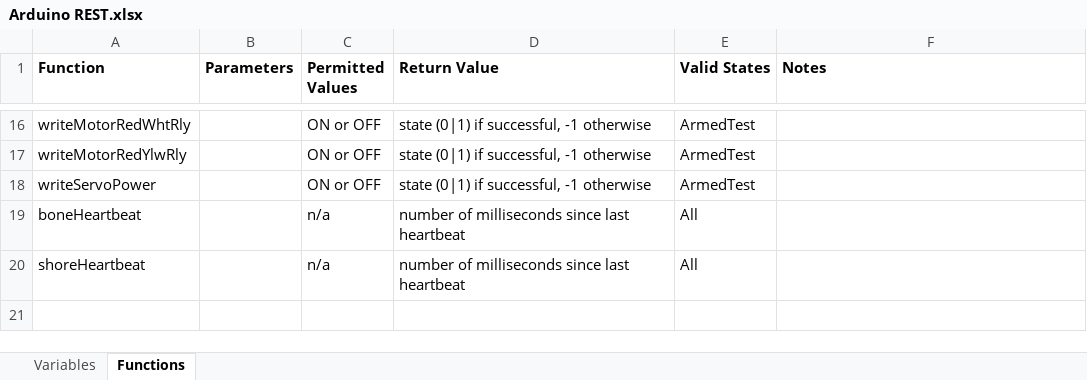
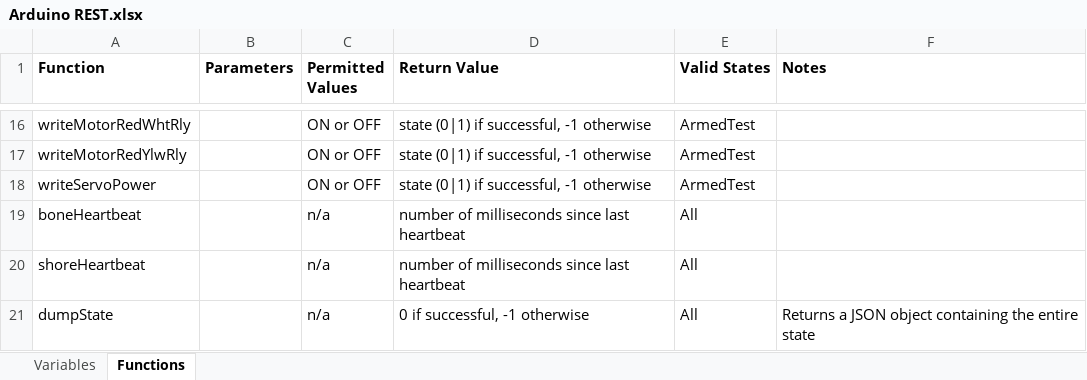
Before and after one commit to goopypanther/hackerboat, an Excel workbook: doc/systems/Arduino REST.xlsx, sheet Functions, drawn as a sheet; only a part is shown, gaps mark what is left out; values as stored, in another font and other column widths than the file's, no borders; the diff names each change by its address in the sheet, - before the commit and + after, or states it on an @@ line.

Commit message:
Added new dumpState function to the Arduino

```diff
--- a/doc/systems/Arduino REST.xlsx (sheet Functions)
+++ b/doc/systems/Arduino REST.xlsx (sheet Functions)
+row 21: dumpState |  | n/a | 0 if successful, -1 otherwise | All | Returns a JSON object containing the entire state
```
